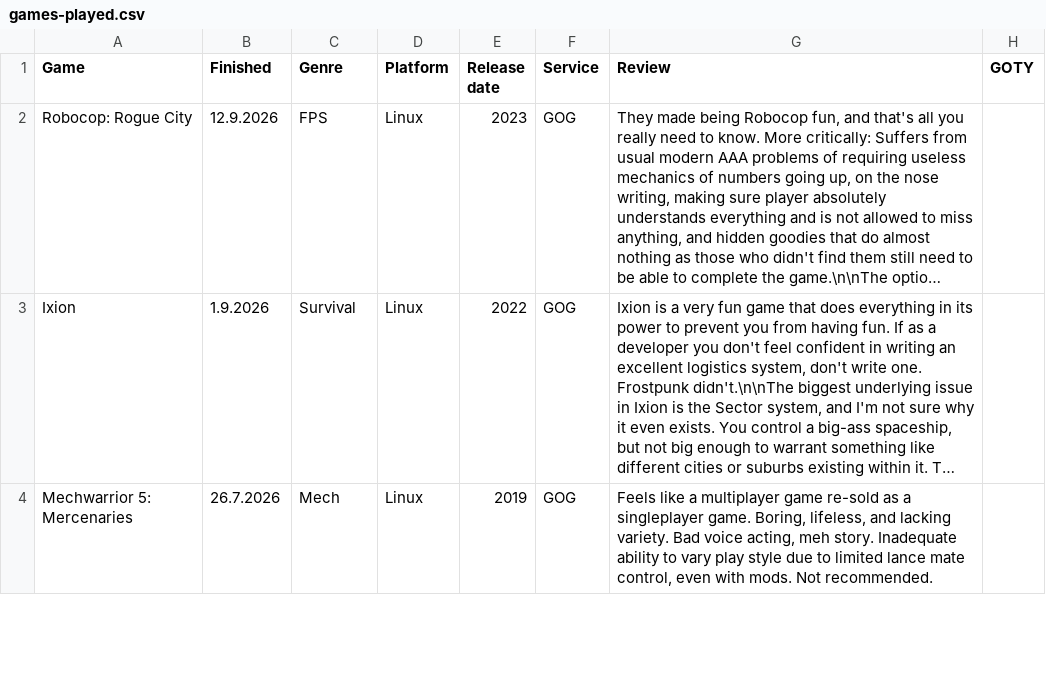
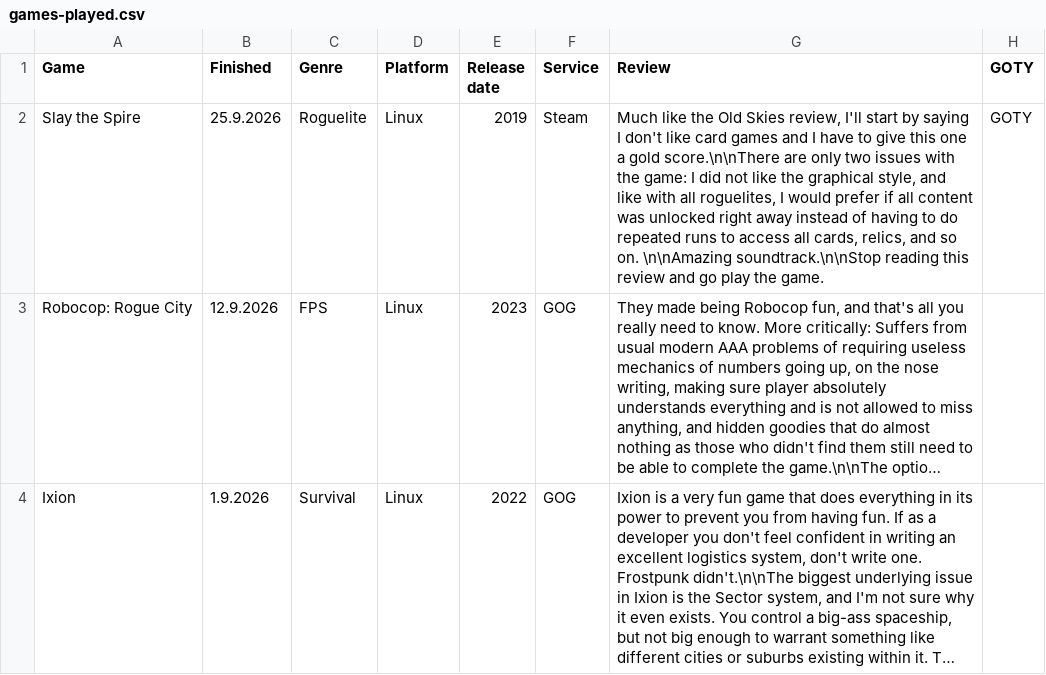
Before and after one commit to SirDifferential/games-played, a CSV file: games-played.csv, drawn as a sheet; only a part is shown; the shorter side is filled out with more unchanged rows; long unchanged cells end in …; the diff covers the shown part only; the diff names each change by its address in the sheet, - before the commit and + after, or states it on an @@ line.

Commit message:
add slay the spire

```diff
--- a/games-played.csv
+++ b/games-played.csv
+row 2: Slay the Spire | 25.9.2026 | Roguelite | Linux | 2019 | Steam | Much like the Old Skies review, I'll start by saying I don't like card games and I have to give this one a gold score.\n\nThere are only two issues with the game: I did not like the graphical style, and like with all roguelites, I would prefer if all content was unlocked right away instead of having to do repeated runs to access all cards, relics, and so on. \n\nAmazing soundtrack.\n\nStop reading this review and go play the game. | GOTY
```
Also changed, not shown: 2 edited cells elsewhere in this file.
